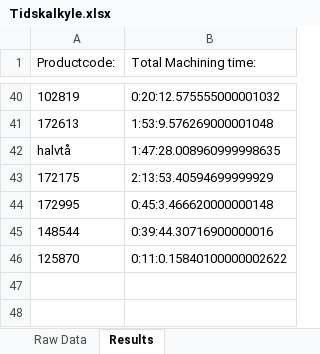
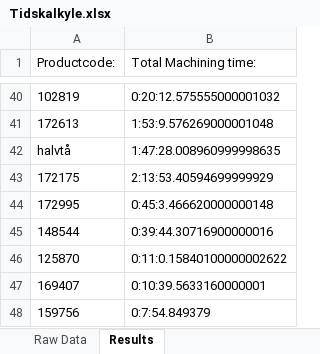
Before and after one commit to UniQueKakarot/Cuttingdata_kivy, an Excel workbook: moduler/toolmonitor_data/results/Tidskalkyle.xlsx, sheet Results, drawn as a sheet; only a part is shown, gaps mark what is left out; values as stored, in another font and other column widths than the file's, no borders; the diff names each change by its address in the sheet, - before the commit and + after, or states it on an @@ line.

```diff
--- a/moduler/toolmonitor_data/results/Tidskalkyle.xlsx (sheet Results)
+++ b/moduler/toolmonitor_data/results/Tidskalkyle.xlsx (sheet Results)
+row 47: 169407 | 0:10:39.5633160000001
+row 48: 159756 | 0:7:54.849379
```
Also changed, not shown: sheet Raw Data, moduler/toolmonitor_data/results/RawDatabase.xlsx, 3 other files.
